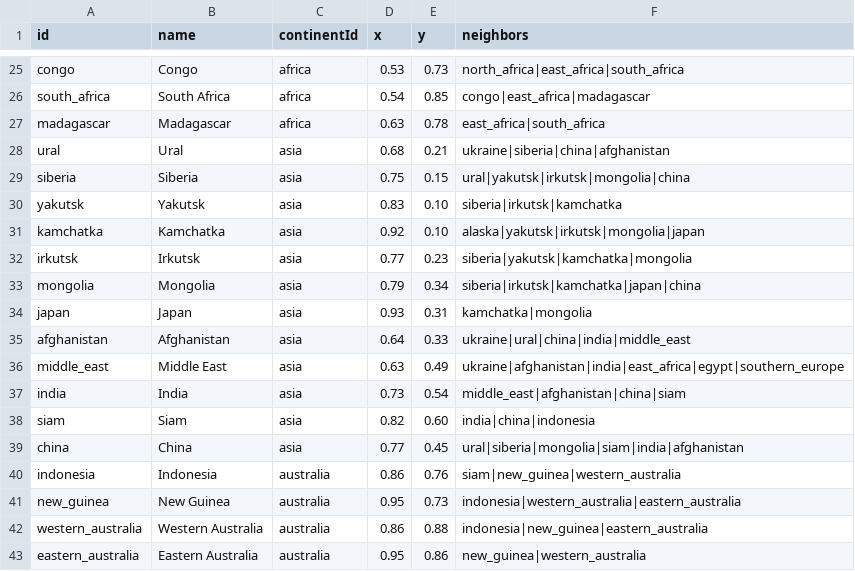
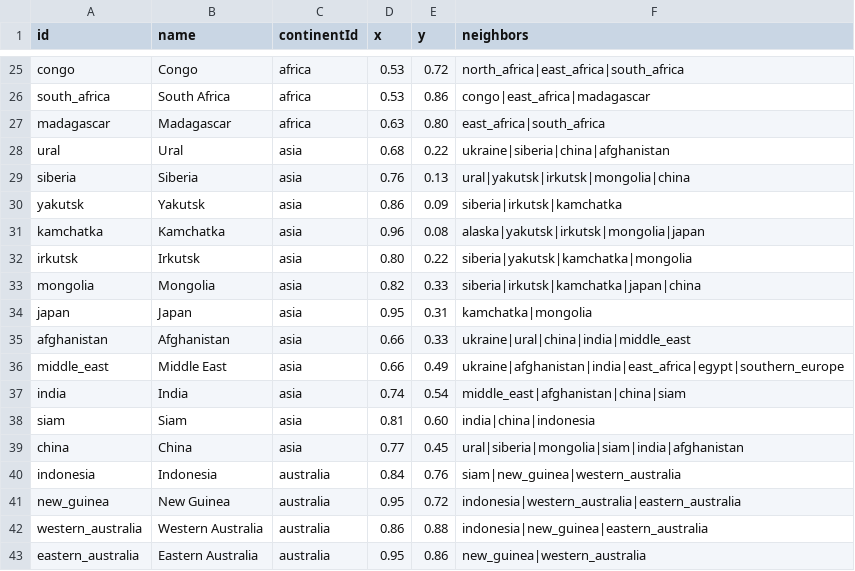
Before and after one commit to andreame-code/netrisk, a CSV file: shared/maps/world-classic-map.csv, drawn as a sheet; only a part is shown, gaps mark what is left out; the diff covers the shown part only; the diff names each change by its address in the sheet, - before the commit and + after, or states it on an @@ line.

```diff
--- a/shared/maps/world-classic-map.csv
+++ b/shared/maps/world-classic-map.csv
-E25 (y): 0.73
+E25 (y): 0.72
-D26 (x): 0.54
+D26 (x): 0.53
-E26 (y): 0.85
+E26 (y): 0.86
-E27 (y): 0.78
+E27 (y): 0.80
-E28 (y): 0.21
+E28 (y): 0.22
-D29 (x): 0.75
+D29 (x): 0.76
-E29 (y): 0.15
+E29 (y): 0.13
-D30 (x): 0.83
+D30 (x): 0.86
-E30 (y): 0.10
+E30 (y): 0.09
-D31 (x): 0.92
+D31 (x): 0.96
-E31 (y): 0.10
+E31 (y): 0.08
-D32 (x): 0.77
+D32 (x): 0.80
-E32 (y): 0.23
+E32 (y): 0.22
-D33 (x): 0.79
+D33 (x): 0.82
-E33 (y): 0.34
+E33 (y): 0.33
-D34 (x): 0.93
+D34 (x): 0.95
-D35 (x): 0.64
+D35 (x): 0.66
-D36 (x): 0.63
+D36 (x): 0.66
-D37 (x): 0.73
+D37 (x): 0.74
-D38 (x): 0.82
+D38 (x): 0.81
-D40 (x): 0.86
+D40 (x): 0.84
-E41 (y): 0.73
+E41 (y): 0.72
```
Also changed, not shown: 33 edited cells elsewhere in this file, 6 other files.
